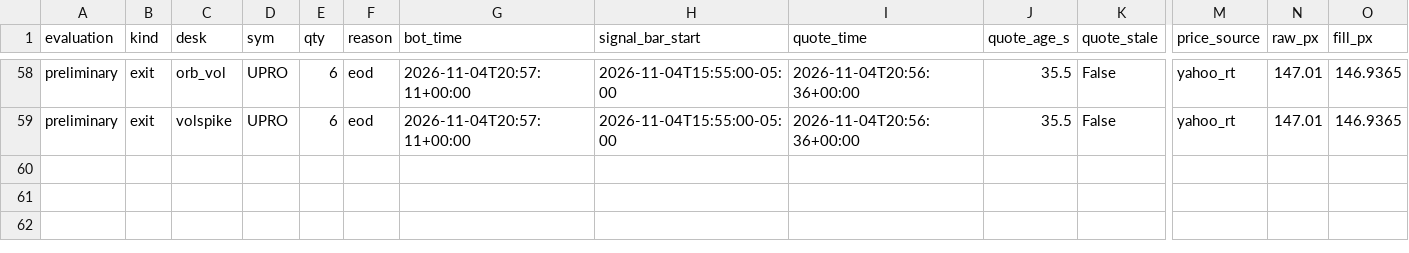
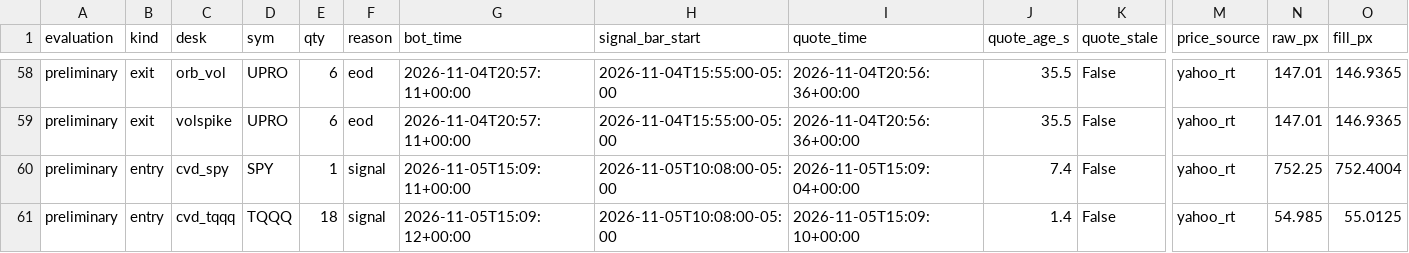
Before and after one commit to vivekgomathinayagam-ux/Trading-lab, a CSV file: ledger/daytrade_fills.csv, drawn as a sheet; only a part is shown, gaps mark what is left out; rows hold the shown columns only; the diff names each change by its address in the sheet, - before the commit and + after, or states it on an @@ line.

Commit message:
snapshot 2026-11-05T10:15-05:00

```diff
--- a/ledger/daytrade_fills.csv
+++ b/ledger/daytrade_fills.csv
+row 60: preliminary | entry | cvd_spy | SPY | 1 | signal | 2026-11-05T15:09:11+00:00 | 2026-11-05T10:08:00-05:00 | 2026-11-05T15:09:04+00:00 | 7.4 | False | yahoo_rt | 752.25 | 752.4004
+row 61: preliminary | entry | cvd_tqqq | TQQQ | 18 | signal | 2026-11-05T15:09:12+00:00 | 2026-11-05T10:08:00-05:00 | 2026-11-05T15:09:10+00:00 | 1.4 | False | yahoo_rt | 54.985 | 55.0125
```
